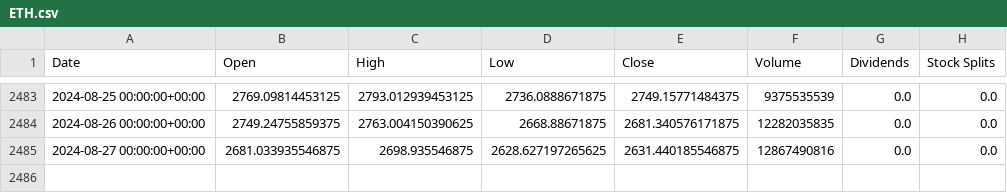
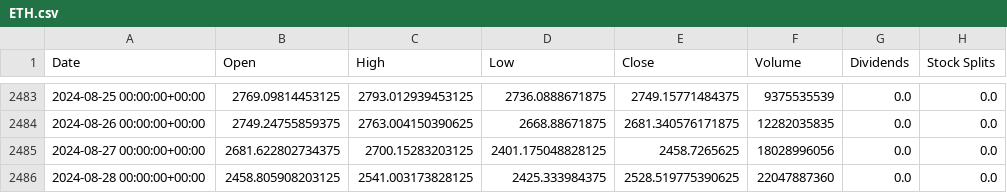
Before and after one commit to SatyamGupta17/HackBrokers, a CSV file: backend-python/crypto/ETH.csv, drawn as a sheet; only a part is shown, gaps mark what is left out.

```diff
--- a/backend-python/crypto/ETH.csv
+++ b/backend-python/crypto/ETH.csv
@@ -2484,2 +2484,3 @@ Date,Open,High,Low,Close,Volume,Dividends,Stock Splits
 2024-08-26 00:00:00+00:00,2749.24755859375,2763.004150390625,2668.88671875,2681.340576171875,12282035835,0.0,0.0
-2024-08-27 00:00:00+00:00,2681.033935546875,2698.935546875,2628.627197265625,2631.440185546875,12867490816,0.0,0.0
+2024-08-27 00:00:00+00:00,2681.622802734375,2700.15283203125,2401.175048828125,2458.7265625,18028996056,0.0,0.0
+2024-08-28 00:00:00+00:00,2458.805908203125,2541.003173828125,2425.333984375,2528.519775390625,22047887360,0.0,0.0
```
Also changed, not shown: backend-python/crypto/bnb.csv, backend-python/crypto/btc.csv, 11 other files.
